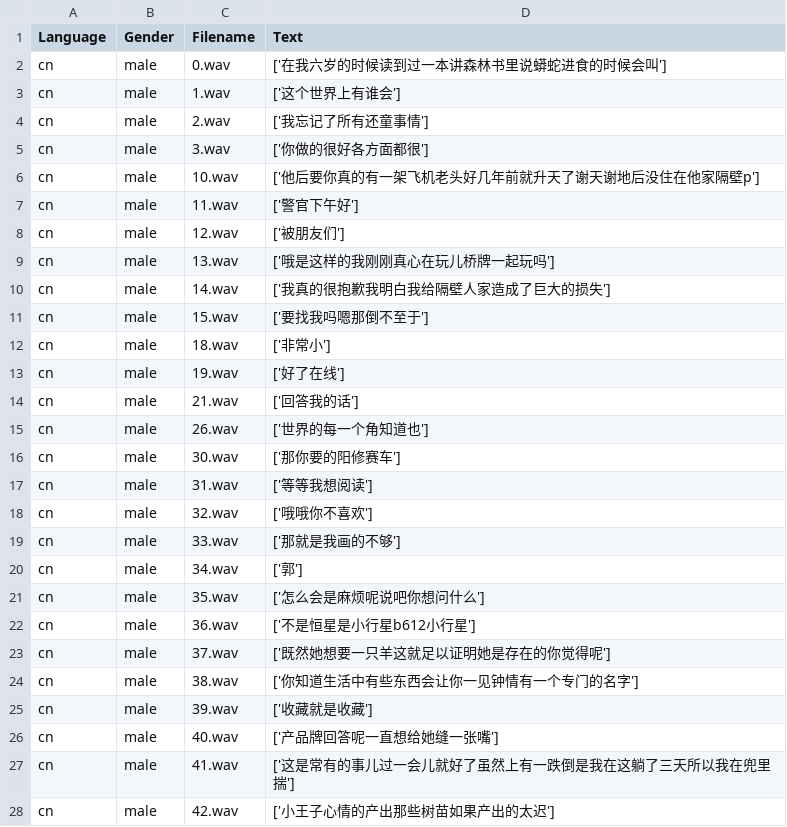
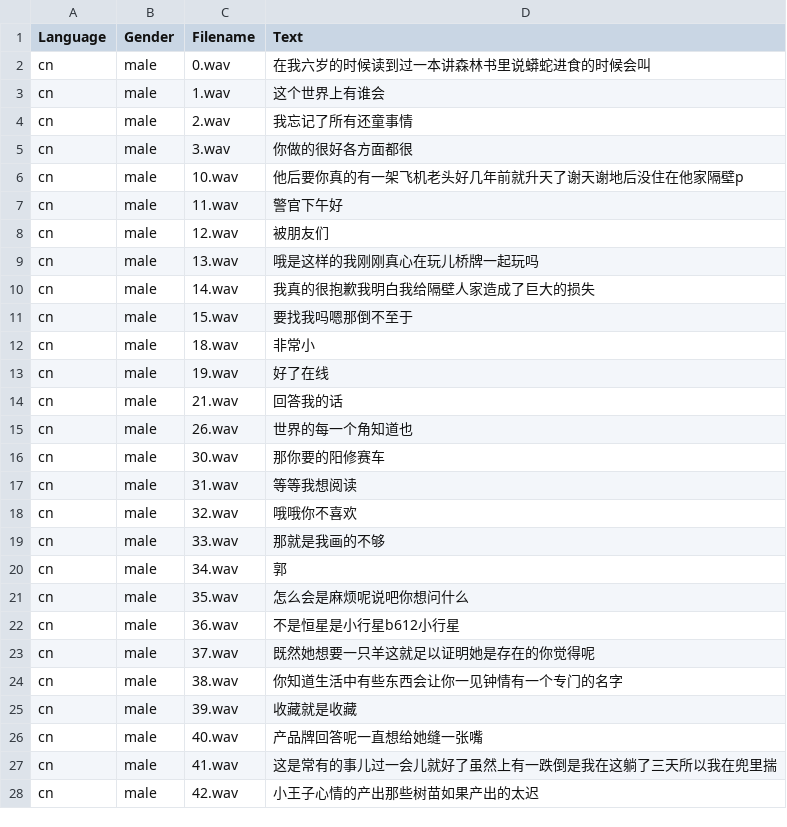
Before and after one commit to teonsean-tsinghua/Emphasis-Detection-Prosody-Transfer, a CSV file: text/recognized_cn_male.csv, drawn as a sheet; only a part is shown; the diff covers the shown part only.

```diff
--- a/text/recognized_cn_male.csv
+++ b/text/recognized_cn_male.csv
@@ -1,28 +1,28 @@
 Language,Gender,Filename,Text
-cn,male,0.wav,['在我六岁的时候读到过一本讲森林书里说蟒蛇进食的时候会叫']
-cn,male,1.wav,['这个世界上有谁会']
-cn,male,2.wav,['我忘记了所有还童事情']
-cn,male,3.wav,['你做的很好各方面都很']
-cn,male,10.wav,['他后要你真的有一架飞机老头好几年前就升天了谢天谢地后没住在他家隔壁p']
-cn,male,11.wav,['警官下午好']
-cn,male,12.wav,['被朋友们']
-cn,male,13.wav,['哦是这样的我刚刚真心在玩儿桥牌一起玩吗']
-cn,male,14.wav,['我真的很抱歉我明白我给隔壁人家造成了巨大的损失']
-cn,male,15.wav,['要找我吗嗯那倒不至于']
-cn,male,18.wav,['非常小']
-cn,male,19.wav,['好了在线']
-cn,male,21.wav,['回答我的话']
-cn,male,26.wav,['世界的每一个角知道也']
-cn,male,30.wav,['那你要的阳修赛车']
-cn,male,31.wav,['等等我想阅读']
-cn,male,32.wav,['哦哦你不喜欢']
-cn,male,33.wav,['那就是我画的不够']
-cn,male,34.wav,['郭']
-cn,male,35.wav,['怎么会是麻烦呢说吧你想问什么']
-cn,male,36.wav,['不是恒星是小行星b612小行星']
-cn,male,37.wav,['既然她想要一只羊这就足以证明她是存在的你觉得呢']
-cn,male,38.wav,['你知道生活中有些东西会让你一见钟情有一个专门的名字']
-cn,male,39.wav,['收藏就是收藏']
-cn,male,40.wav,['产品牌回答呢一直想给她缝一张嘴']
-cn,male,41.wav,['这是常有的事儿过一会儿就好了虽然上有一跌倒是我在这躺了三天所以我在兜里揣']
-cn,male,42.wav,['小王子心情的产出那些树苗如果产出的太迟']
+cn,male,0.wav,在我六岁的时候读到过一本讲森林书里说蟒蛇进食的时候会叫
+cn,male,1.wav,这个世界上有谁会
+cn,male,2.wav,我忘记了所有还童事情
+cn,male,3.wav,你做的很好各方面都很
+cn,male,10.wav,他后要你真的有一架飞机老头好几年前就升天了谢天谢地后没住在他家隔壁p
+cn,male,11.wav,警官下午好
+cn,male,12.wav,被朋友们
+cn,male,13.wav,哦是这样的我刚刚真心在玩儿桥牌一起玩吗
+cn,male,14.wav,我真的很抱歉我明白我给隔壁人家造成了巨大的损失
+cn,male,15.wav,要找我吗嗯那倒不至于
+cn,male,18.wav,非常小
+cn,male,19.wav,好了在线
+cn,male,21.wav,回答我的话
+cn,male,26.wav,世界的每一个角知道也
+cn,male,30.wav,那你要的阳修赛车
+cn,male,31.wav,等等我想阅读
+cn,male,32.wav,哦哦你不喜欢
+cn,male,33.wav,那就是我画的不够
+cn,male,34.wav,郭
+cn,male,35.wav,怎么会是麻烦呢说吧你想问什么
+cn,male,36.wav,不是恒星是小行星b612小行星
+cn,male,37.wav,既然她想要一只羊这就足以证明她是存在的你觉得呢
+cn,male,38.wav,你知道生活中有些东西会让你一见钟情有一个专门的名字
+cn,male,39.wav,收藏就是收藏
+cn,male,40.wav,产品牌回答呢一直想给她缝一张嘴
+cn,male,41.wav,这是常有的事儿过一会儿就好了虽然上有一跌倒是我在这躺了三天所以我在兜里揣
+cn,male,42.wav,小王子心情的产出那些树苗如果产出的太迟
```
Also changed, not shown: 86 edited cells elsewhere in this file, text/recognized_cn_female.csv, text/recognized_en_female.csv, 8 other files.
